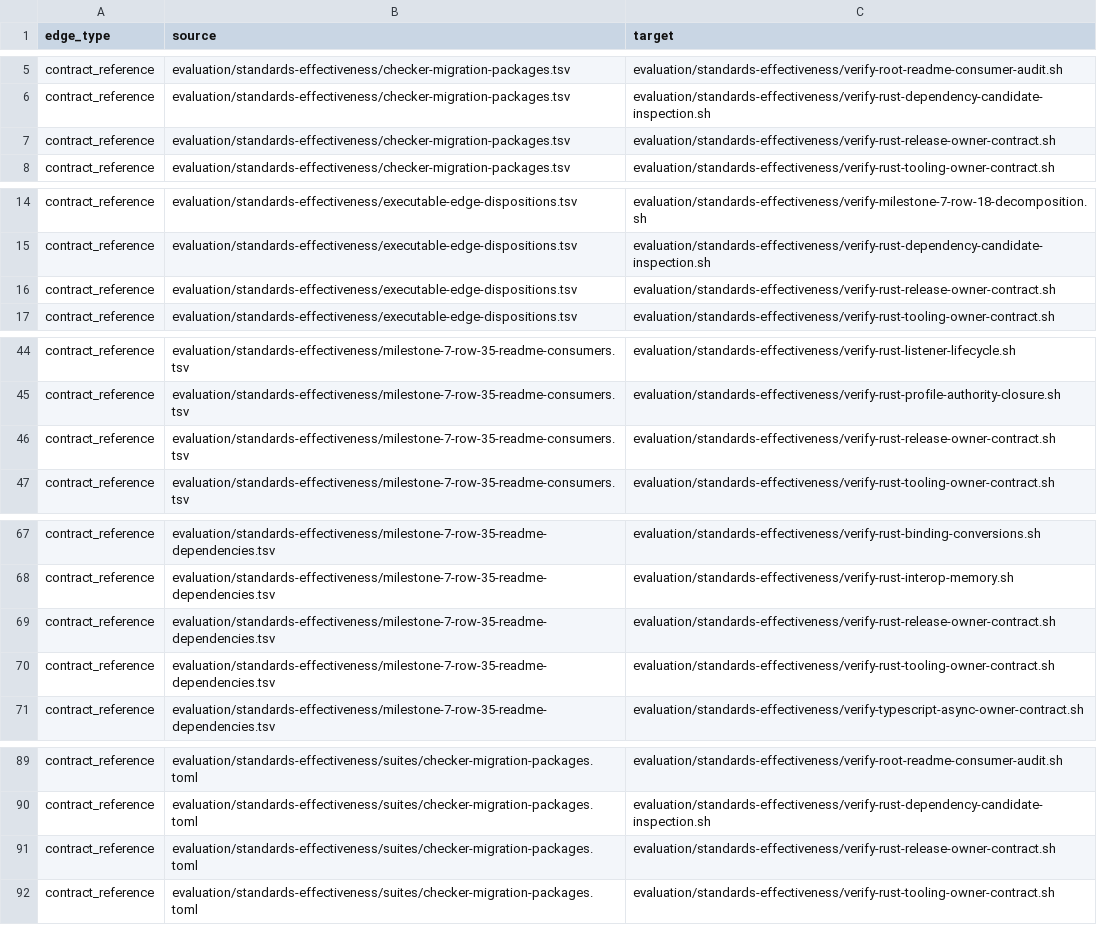
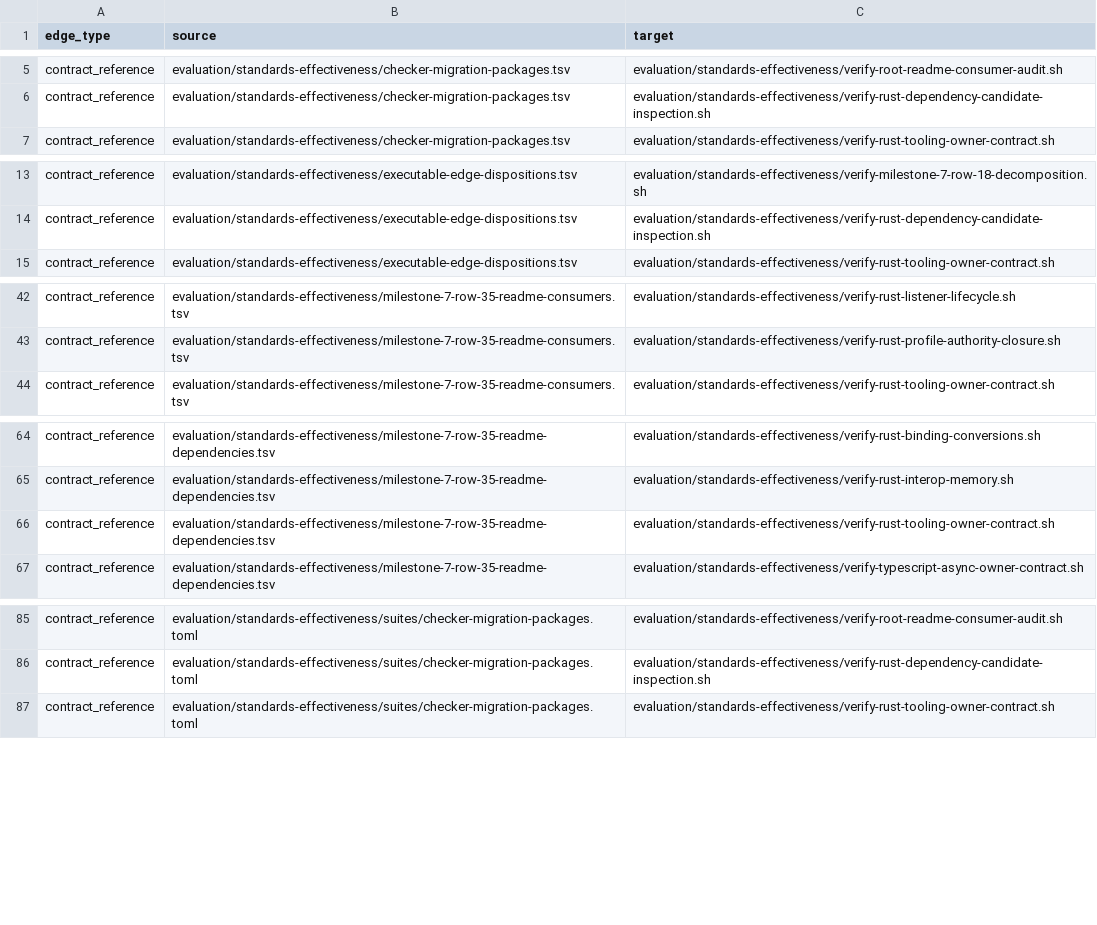
Before and after one commit to MrScripty/Coding-Standards, a TSV file: evaluation/standards-effectiveness/generated/checker-dependency-edges.tsv, drawn as a sheet; only a part is shown, gaps mark what is left out; the diff covers the shown part only; the diff names each change by its address in the sheet, - before the commit and + after, or states it on an @@ line.

Commit message:
feat(verification): migrate Rust release owner
Replace the Rust release owner Bash checker with a registered seven-check declarative suite preserving 16 typed mechanism decisions, metadata closure, profile and reference boundaries, routing, and the exact parent-index disposition.

Delete the checker and helper edges, reconcile its row-35 dependency and README-consumer records under unchanged schemas, regenerate the graph, and continue without a fallback.

```diff
--- a/evaluation/standards-effectiveness/generated/checker-dependency-edges.tsv
+++ b/evaluation/standards-effectiveness/generated/checker-dependency-edges.tsv
-row 7: contract_reference | evaluation/standards-effectiveness/checker-migration-packages.tsv | evaluation/standards-effectiveness/verify-rust-release-owner-contract.sh
-row 16: contract_reference | evaluation/standards-effectiveness/executable-edge-dispositions.tsv | evaluation/standards-effectiveness/verify-rust-release-owner-contract.sh
-row 46: contract_reference | evaluation/standards-effectiveness/milestone-7-row-35-readme-consumers.tsv | evaluation/standards-effectiveness/verify-rust-release-owner-contract.sh
-row 69: contract_reference | evaluation/standards-effectiveness/milestone-7-row-35-readme-dependencies.tsv | evaluation/standards-effectiveness/verify-rust-release-owner-contract.sh
-row 91: contract_reference | evaluation/standards-effectiveness/suites/checker-migration-packages.toml | evaluation/standards-effectiveness/verify-rust-release-owner-contract.sh
```
Also changed, not shown: 2 removed rows elsewhere in this file, evaluation/standards-effectiveness/generated/checker-dependency-components.tsv, evaluation/standards-effectiveness/generated/checker-dependency-nodes.tsv, 17 other files.
